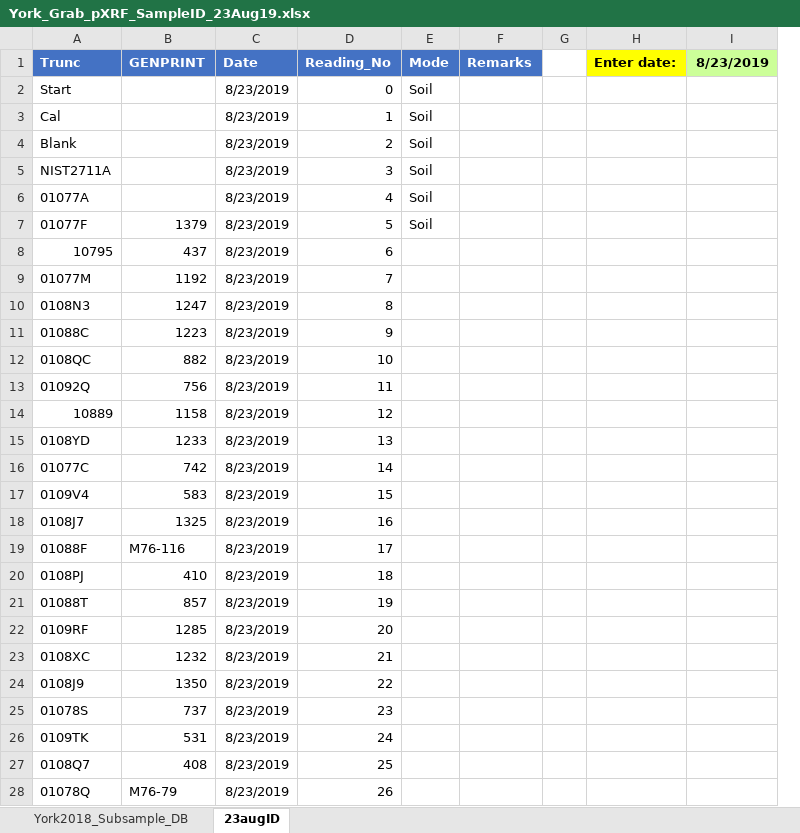
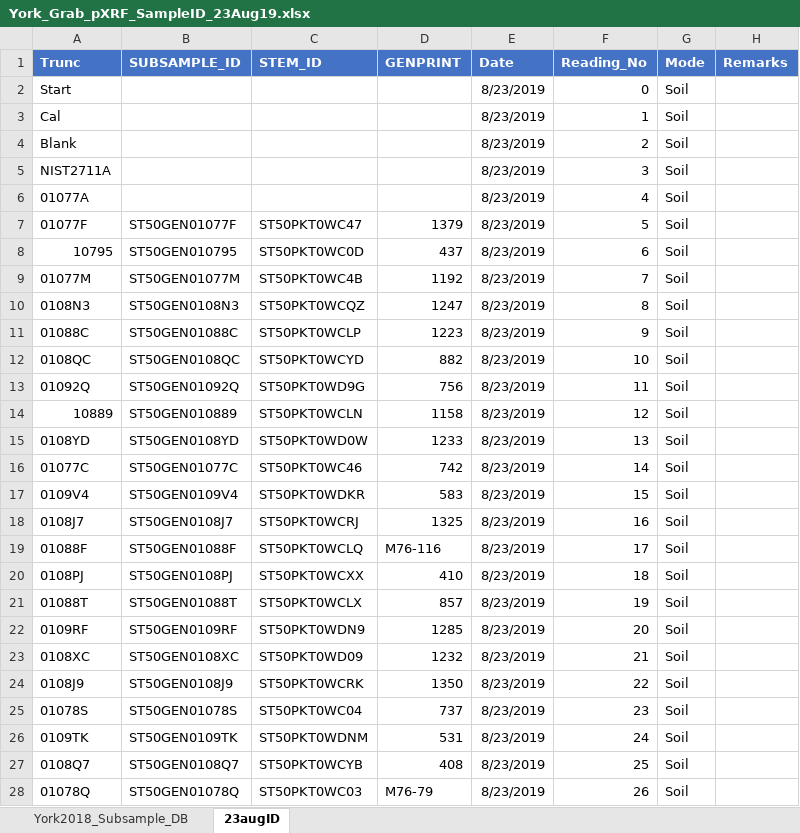
Before and after one commit to GilbertP68/xrf_R, an Excel workbook: data/York_Grab_pXRF_IDs/York_Grab_pXRF_SampleID_23Aug19.xlsx, sheet 23augID, drawn as a sheet; only a part is shown; values as stored, in another font and other column widths than the file's, no borders; table styles not drawn; removed rows and columns are numbered as before the commit, all else as after; the diff covers the shown part only; the diff names each change by its address in the sheet, - before the commit and + after, or states it on an @@ line.

```diff
--- a/data/York_Grab_pXRF_IDs/York_Grab_pXRF_SampleID_23Aug19.xlsx (sheet 23augID)
+++ b/data/York_Grab_pXRF_IDs/York_Grab_pXRF_SampleID_23Aug19.xlsx (sheet 23augID)
+column B (SUBSAMPLE_ID), rows 7-28: ST50GEN01077F | ST50GEN010795 | ST50GEN01077M | ST50GEN0108N3 | ST50GEN01088C | ST50GEN0108QC | ST50GEN01092Q | ST50GEN010889 | ST50GEN0108YD | ST50GEN01077C | ST50GEN0109V4 | ST50GEN0108J7 | ST50GEN01088F | ST50GEN0108PJ | ST50GEN01088T | ST50GEN0109RF | ST50GEN0108XC | ST50GEN0108J9 | ST50GEN01078S | ST50GEN0109TK | ST50GEN0108Q7 | ST50GEN01078Q
+column C (STEM_ID), rows 7-28: ST50PKT0WC47 | ST50PKT0WC0D | ST50PKT0WC4B | ST50PKT0WCQZ | ST50PKT0WCLP | ST50PKT0WCYD | ST50PKT0WD9G | ST50PKT0WCLN | ST50PKT0WD0W | ST50PKT0WC46 | ST50PKT0WDKR | ST50PKT0WCRJ | ST50PKT0WCLQ | ST50PKT0WCXX | ST50PKT0WCLX | ST50PKT0WDN9 | ST50PKT0WD09 | ST50PKT0WCRK | ST50PKT0WC04 | ST50PKT0WDNM | ST50PKT0WCYB | ST50PKT0WC03
-column G, empty
-column H (Enter date:), empty
-column I (8/23/2019), empty
-G8:G28 (Mode): (empty)
+G8:G28 (Mode): Soil
```
Also changed, not shown: 29 edited cells elsewhere in this sheet, formulas that keep their value, data/York_Grab_pXRF_IDs/York_Grab_pXRF_SampleID_22Aug19.xlsx, data/York_Grab_pXRF_IDs/York_Grab_pXRF_SampleID_26Aug19.xlsx, 22 other files.
